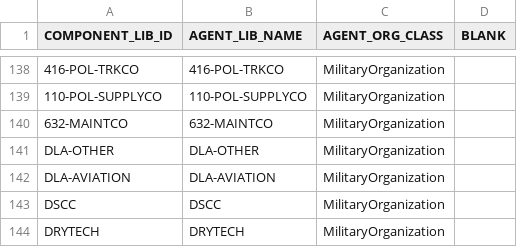
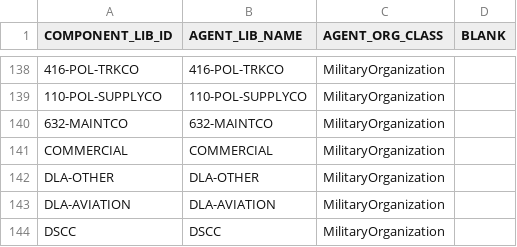
Before and after one commit to codeaudit/cougaar-servicediscovery, a CSV file: servicediscovery/data/database/csv/lib_agent_org.csv, drawn as a sheet; only a part is shown, gaps mark what is left out; the shorter side is filled out with more unchanged rows.

Commit message:
Added commercial agent

```diff
--- a/servicediscovery/data/database/csv/lib_agent_org.csv
+++ b/servicediscovery/data/database/csv/lib_agent_org.csv
@@ -140,2 +140,3 @@ COMPONENT_LIB_ID,AGENT_LIB_NAME,AGENT_ORG_CLASS,BLANK
 "632-MAINTCO","632-MAINTCO","MilitaryOrganization",
+"COMMERCIAL","COMMERCIAL","MilitaryOrganization",
 "DLA-OTHER","DLA-OTHER","MilitaryOrganization",
```
